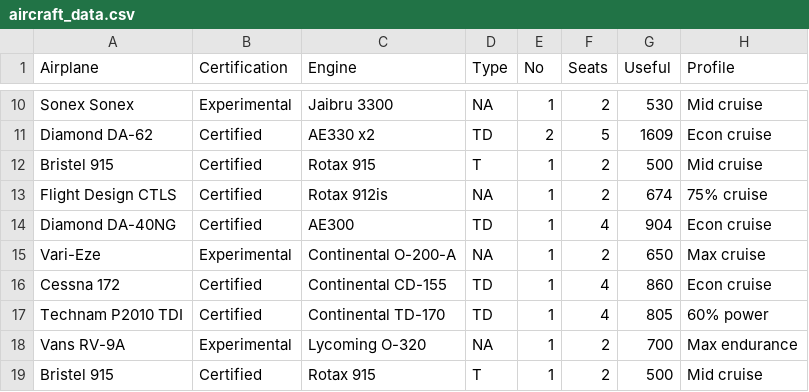
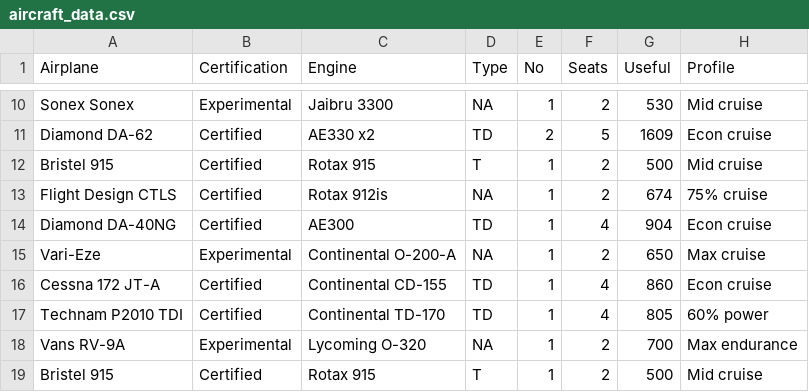
Before and after one commit to natevaughan/flying-slow, a CSV file: public/aircraft_data.csv, drawn as a sheet; only a part is shown, gaps mark what is left out; the diff names each change by its address in the sheet, - before the commit and + after, or states it on an @@ line.

Commit message:
updated data, aircraft, added utils.js

```diff
--- a/public/aircraft_data.csv
+++ b/public/aircraft_data.csv
-A16 (Airplane): Cessna 172
+A16 (Airplane): Cessna 172 JT-A
```
Also changed, not shown: 4 other files.
